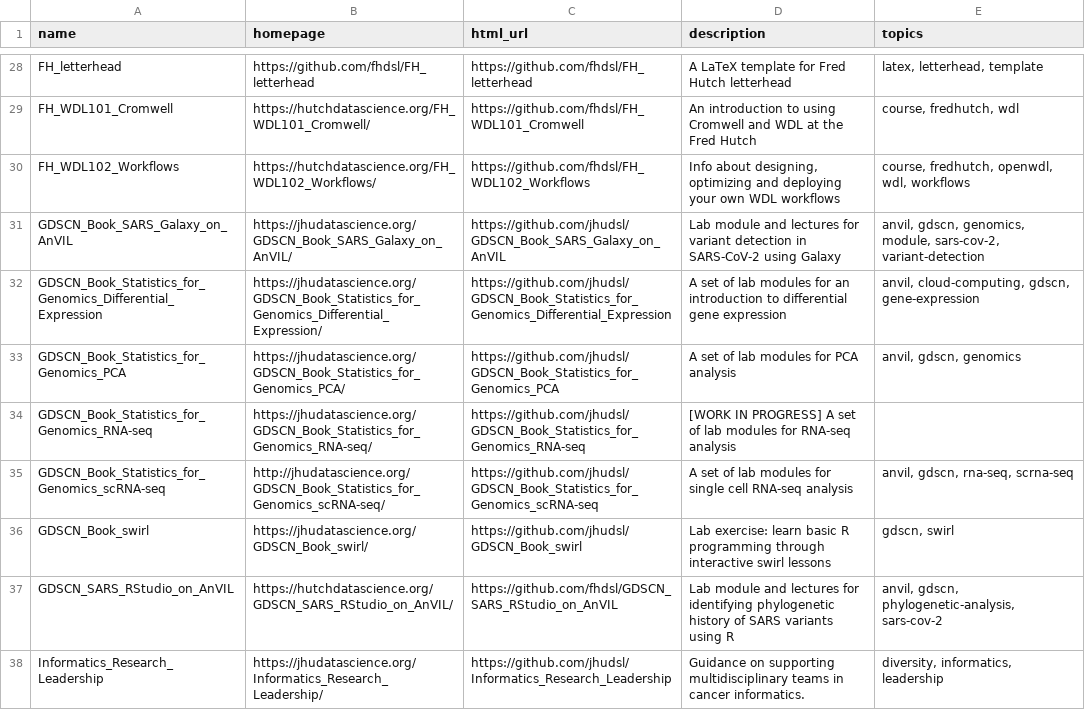
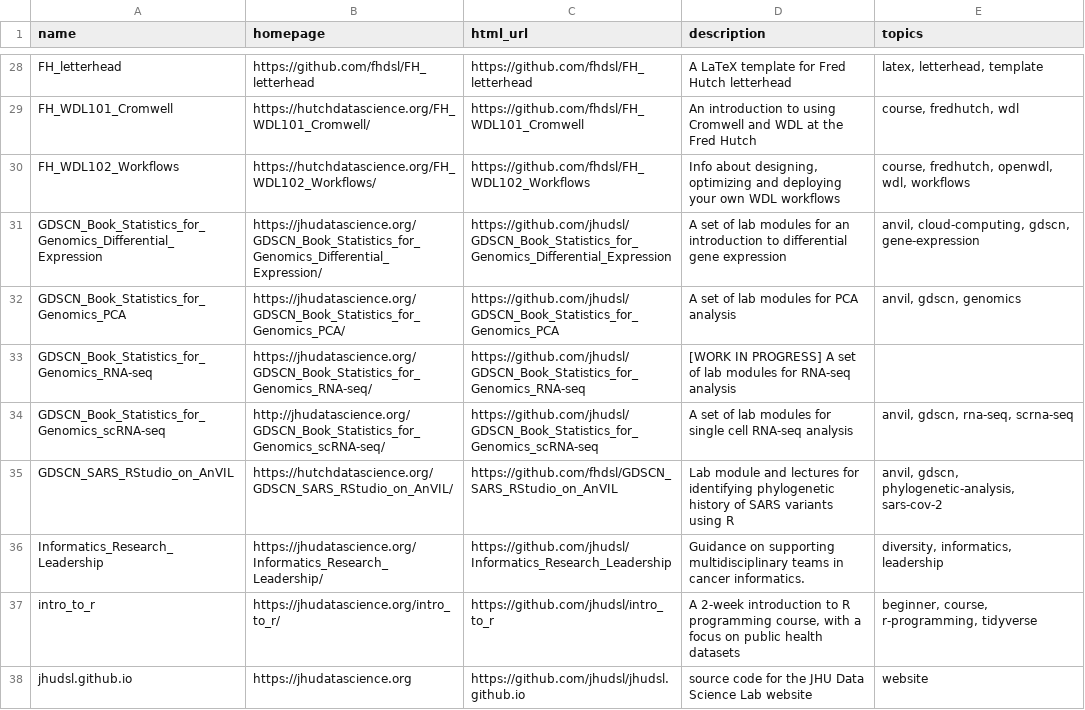
Before and after one commit to fhdsl/DaSL_Collection, a TSV file: resources/collection.tsv, drawn as a sheet; only a part is shown, gaps mark what is left out; the shorter side is filled out with more unchanged rows; the diff names each change by its address in the sheet, - before the commit and + after, or states it on an @@ line.

Commit message:
Add collection file

```diff
--- a/resources/collection.tsv
+++ b/resources/collection.tsv
-row 31: GDSCN_Book_SARS_Galaxy_on_AnVIL | https://jhudatascience.org/GDSCN_Book_SARS_Galaxy_on_AnVIL/ | https://github.com/jhudsl/GDSCN_Book_SARS_Galaxy_on_AnVIL | Lab module and lectures for variant detection in SARS-CoV-2 using Galaxy | anvil, gdscn, genomics, module, sars-cov-2, variant-detection
-row 36: GDSCN_Book_swirl | https://jhudatascience.org/GDSCN_Book_swirl/ | https://github.com/jhudsl/GDSCN_Book_swirl | Lab exercise: learn basic R programming through interactive swirl lessons | gdscn, swirl
```
